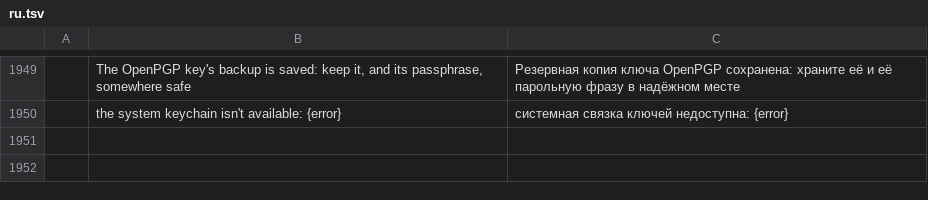
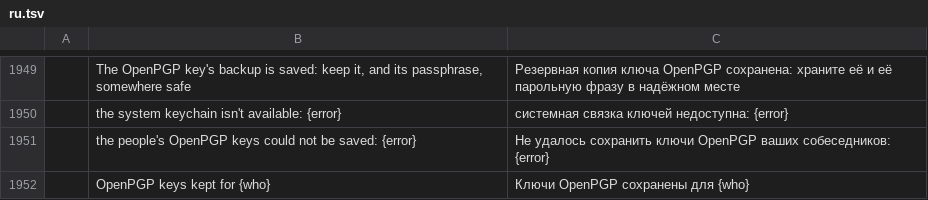
Before and after one commit to dgaudin/quatrelle, a TSV file: crates/ui-egui/src/i18n/ru.tsv, drawn as a sheet; only a part is shown, gaps mark what is left out; the diff names each change by its address in the sheet, - before the commit and + after, or states it on an @@ line.

```diff
--- a/crates/ui-egui/src/i18n/ru.tsv
+++ b/crates/ui-egui/src/i18n/ru.tsv
+row 1951:  | the people's OpenPGP keys could not be saved: {error} | Не удалось сохранить ключи OpenPGP ваших собеседников: {error}
+row 1952:  | OpenPGP keys kept for {who} | Ключи OpenPGP сохранены для {who}
```
Also changed, not shown: crates/ui-egui/src/i18n/ar.tsv, crates/ui-egui/src/i18n/de.tsv, 20 other files.
